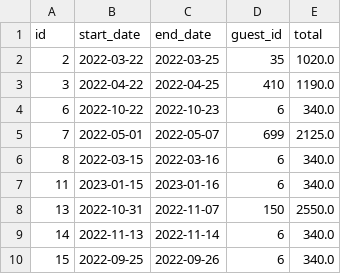
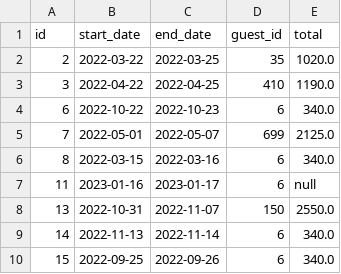
Before and after one commit to AudreyKBorges/dont-wreck-my-house, a CSV file: data/reservations/3edda6bc-ab95-49a8-8962-d50b53f84b15.csv, drawn as a sheet.

Commit message:
adjusted calculate total for edit reservation

```diff
--- a/data/reservations/3edda6bc-ab95-49a8-8962-d50b53f84b15.csv
+++ b/data/reservations/3edda6bc-ab95-49a8-8962-d50b53f84b15.csv
@@ -6,3 +6,3 @@ id,start_date,end_date,guest_id,total
 8,2022-03-15,2022-03-16,6,340.0
-11,2023-01-15,2023-01-16,6,340.0
+11,2023-01-16,2023-01-17,6,null
 13,2022-10-31,2022-11-07,150,2550.0
```
Also changed, not shown: 2 other files.
